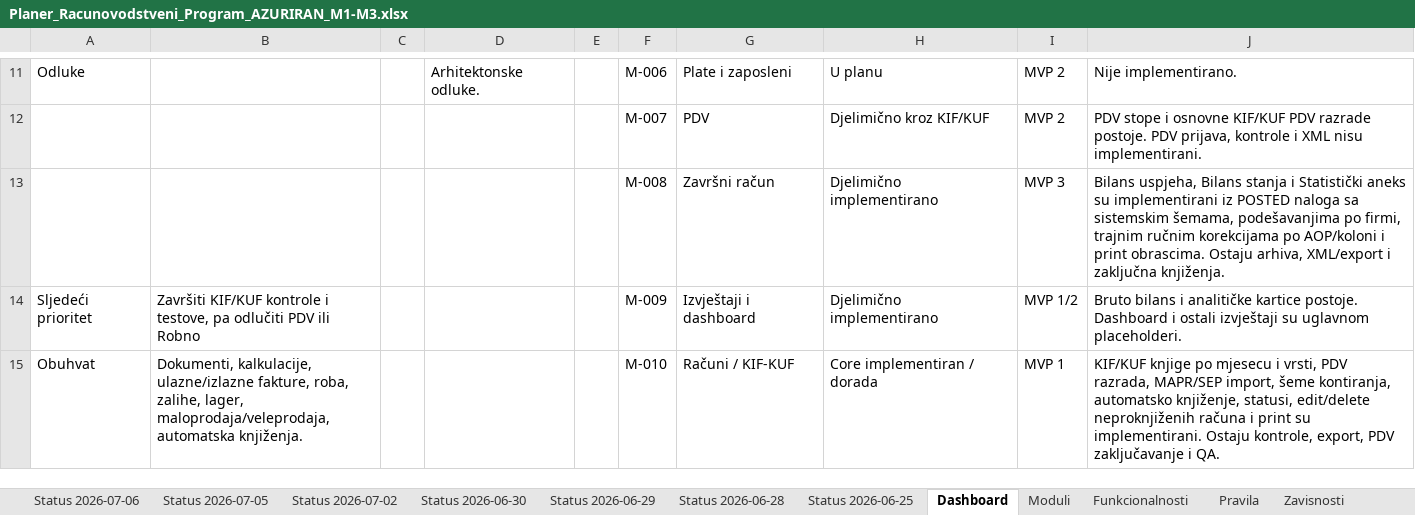
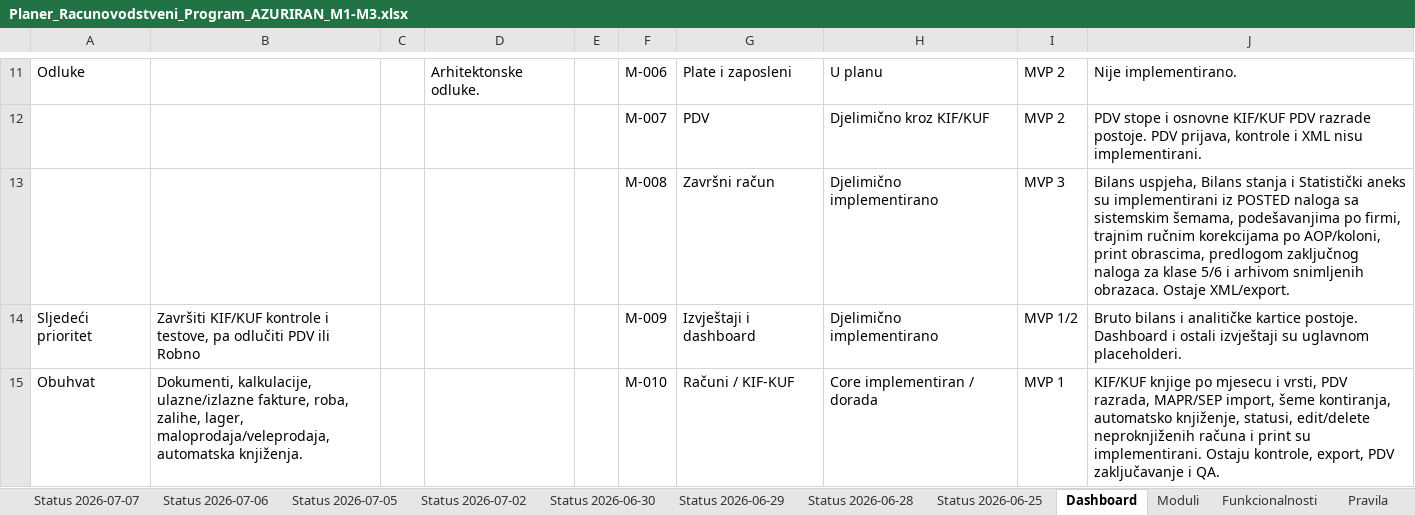
Before and after one commit to zeljkobar/knjigovodstvoonline, an Excel workbook: zadaci/Planer_Racunovodstveni_Program_AZURIRAN_M1-M3.xlsx, sheet Dashboard, drawn as a sheet; only a part is shown, gaps mark what is left out; values as stored, in another font and other column widths than the file's, no borders; the diff names each change by its address in the sheet, - before the commit and + after, or states it on an @@ line.

```diff
--- a/zadaci/Planer_Racunovodstveni_Program_AZURIRAN_M1-M3.xlsx (sheet Dashboard)
+++ b/zadaci/Planer_Racunovodstveni_Program_AZURIRAN_M1-M3.xlsx (sheet Dashboard)
+sheet tab: Status 2026-07-07
-J13: …korekcijama po AOP/koloni i print obrascima. Ostaju arhiva, XML/export i zaključna knjiženja.
+J13: …korekcijama po AOP/koloni, print obrascima, predlogom zaključnog naloga za klase 5/6 i arhivom snimljenih obrazaca. Ostaje XML/export.
```
Also changed, not shown: sheet Status 2026-07-06, sheet Moduli, 16 other files.
